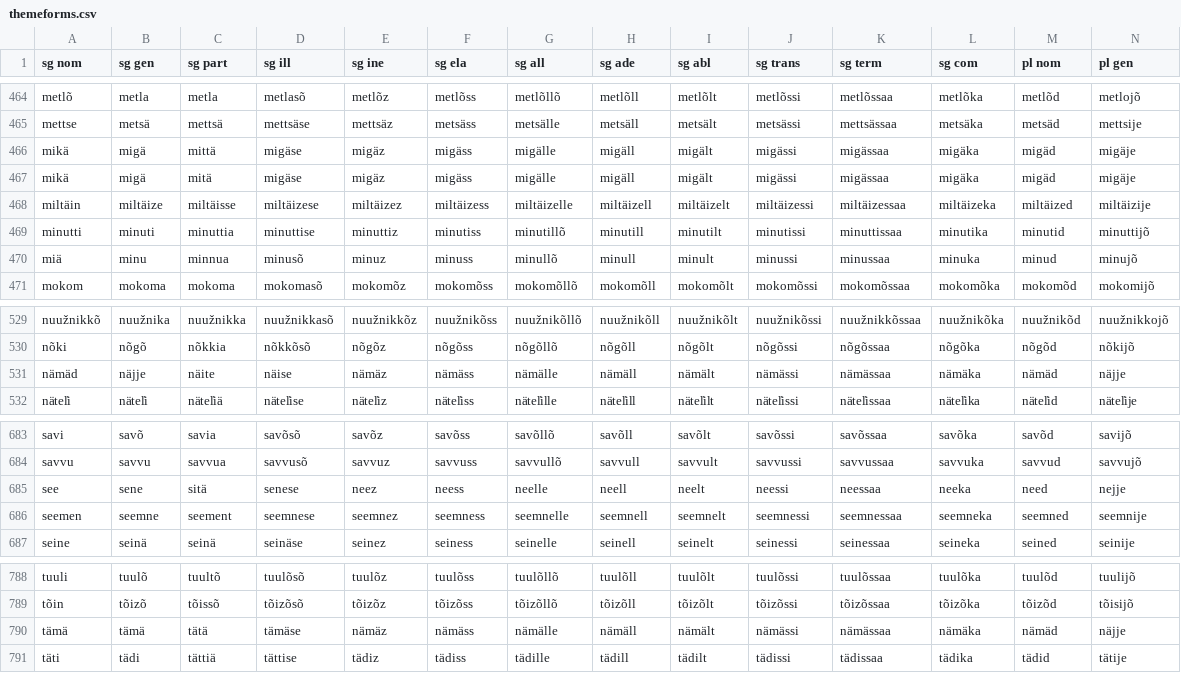
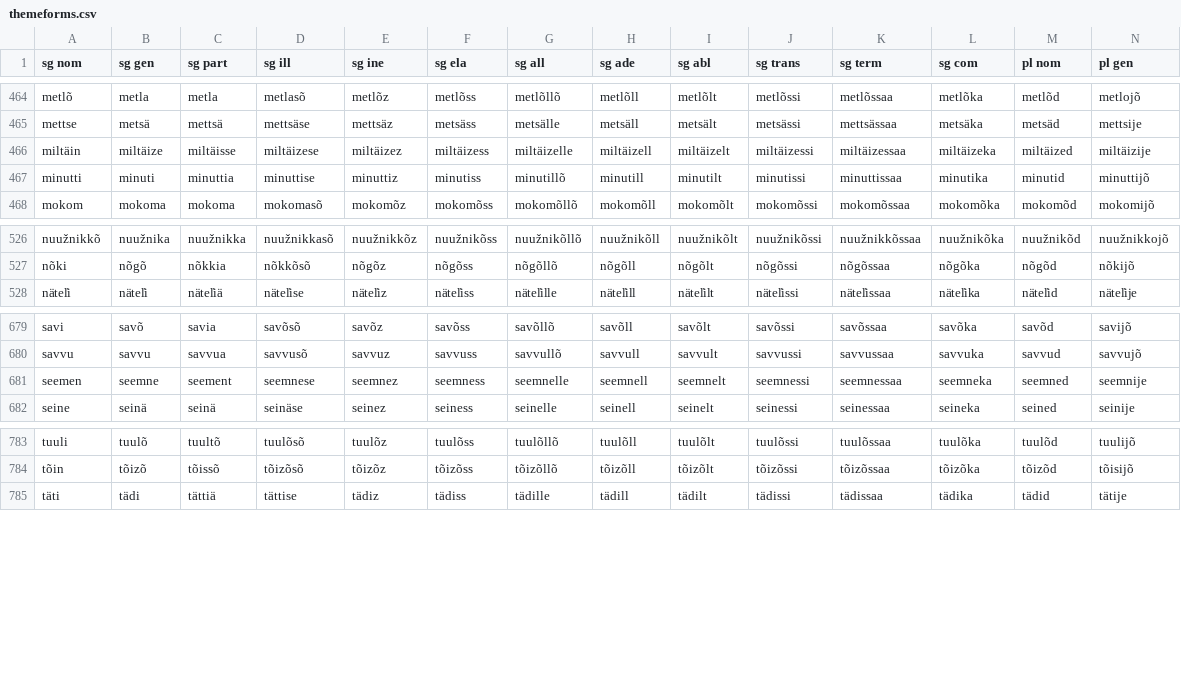
Before and after one commit to kristiank/MA-thesis, a CSV file: data/themeforms.csv, drawn as a sheet; only a part is shown, gaps mark what is left out; rows hold the shown columns only; the diff names each change by its address in the sheet, - before the commit and + after, or states it on an @@ line.

Commit message:
removed pronouns

```diff
--- a/data/themeforms.csv
+++ b/data/themeforms.csv
-row 466: mikä | migä | mittä | migäse | migäz | migäss | migälle | migäll | migält | migässi | migässaa | migäka | migäd | migäje
-row 467: mikä | migä | mitä | migäse | migäz | migäss | migälle | migäll | migält | migässi | migässaa | migäka | migäd | migäje
-row 470: miä | minu | minnua | minusõ | minuz | minuss | minullõ | minull | minult | minussi | minussaa | minuka | minud | minujõ
-row 531: nämäd | näjje | näite | näise | nämäz | nämäss | nämälle | nämäll | nämält | nämässi | nämässaa | nämäka | nämäd | näjje
-row 685: see | sene | sitä | senese | neez | neess | neelle | neell | neelt | neessi | neessaa | neeka | need | nejje
-row 790: tämä | tämä | tätä | tämäse | nämäz | nämäss | nämälle | nämäll | nämält | nämässi | nämässaa | nämäka | nämäd | näjje
```
